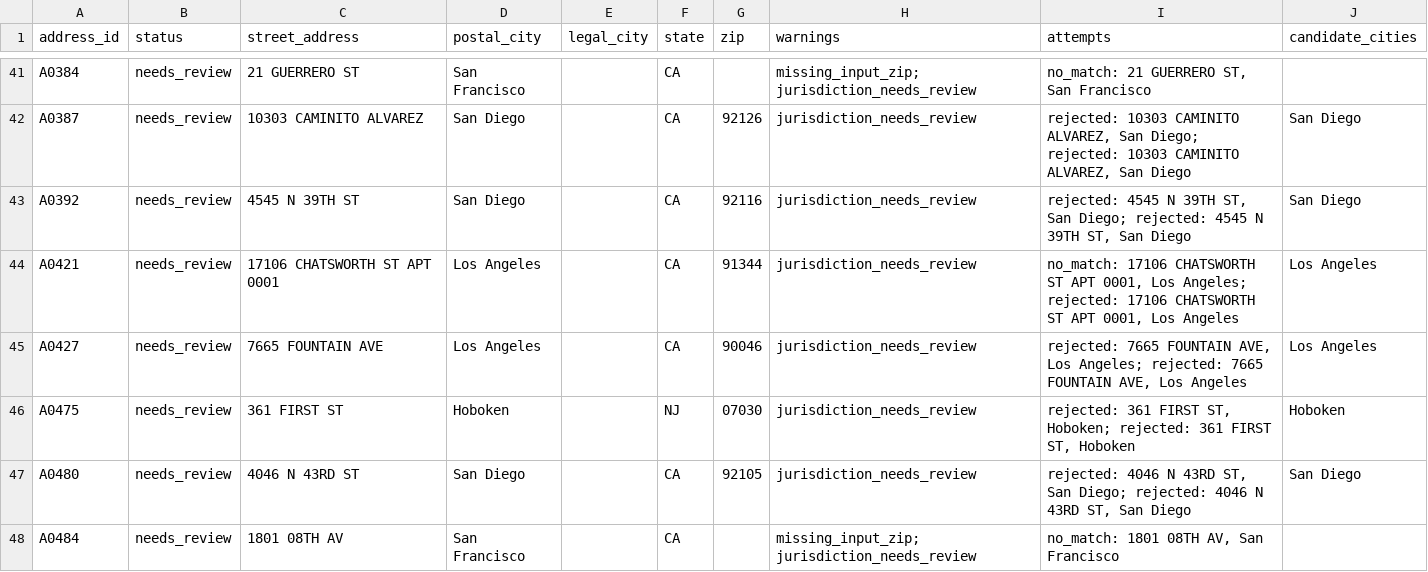
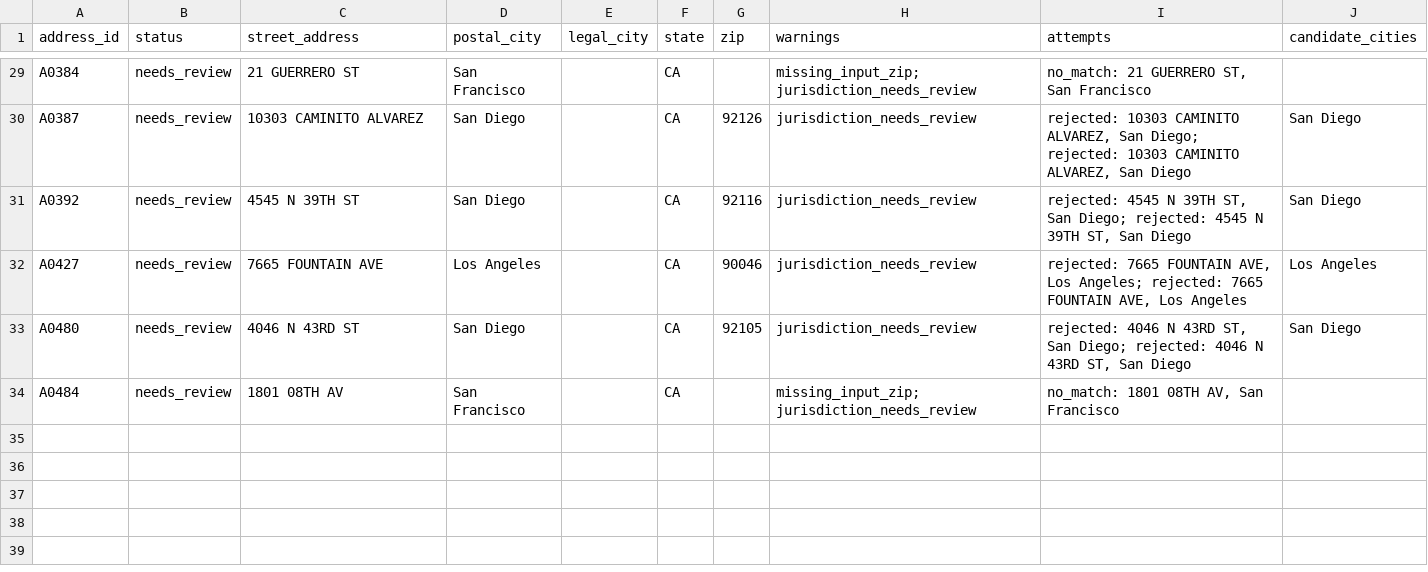
Before and after one commit to SimonPaul02/rental-housing-law-navigator, a CSV file: data/address_review.csv, drawn as a sheet; only a part is shown, gaps mark what is left out; the diff covers the shown part only; the diff names each change by its address in the sheet, - before the commit and + after, or states it on an @@ line.

```diff
--- a/data/address_review.csv
+++ b/data/address_review.csv
-row 44: A0421 | needs_review | 17106 CHATSWORTH ST APT 0001 | Los Angeles |  | CA | 91344 | jurisdiction_needs_review | no_match: 17106 CHATSWORTH ST APT 0001, Los Angeles; rejected: 17106 CHATSWORTH ST APT 0001, Los Angeles | Los Angeles
-row 46: A0475 | needs_review | 361 FIRST ST | Hoboken |  | NJ | 07030 | jurisdiction_needs_review | rejected: 361 FIRST ST, Hoboken; rejected: 361 FIRST ST, Hoboken | Hoboken
```
Also changed, not shown: 12 removed rows elsewhere in this file, 5 other files.
